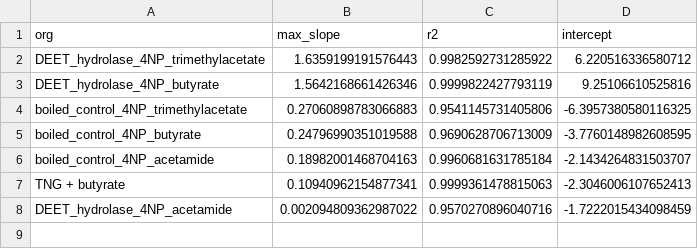
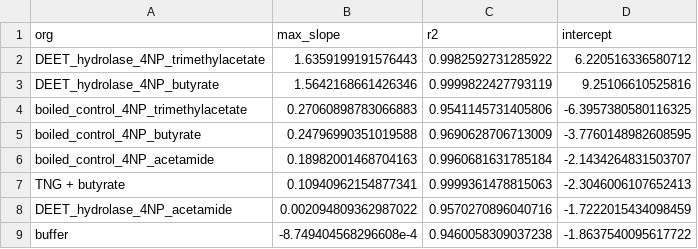
Before and after one commit to MSM-group/platereader-plotting, a CSV file: output/20230227_DH_all_data_calculated_slopes.csv, drawn as a sheet.

```diff
--- a/output/20230227_DH_all_data_calculated_slopes.csv
+++ b/output/20230227_DH_all_data_calculated_slopes.csv
@@ -8 +8,2 @@ TNG + butyrate,0.10940962154877341,0.9999361478815063,-2.3046006107652413
 DEET_hydrolase_4NP_acetamide,0.002094809362987022,0.9570270896040716,-1.7222015434098459
+buffer,-8.749404568296608e-4,0.9460058309037238,-1.8637540095617722
```
Also changed, not shown: data/template_check.csv, 20 other files.
